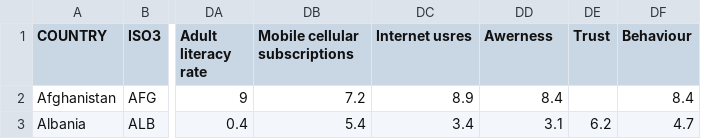
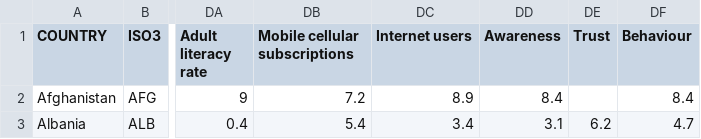
Before and after one commit to jmarindi/jmarindi.github.io, a CSV file: COVID19INFORM/data/inform-covid-19-risk-index-v012.csv, drawn as a sheet; only a part is shown, gaps mark what is left out; the diff names each change by its address in the sheet, - before the commit and + after, or states it on an @@ line.

Commit message:
Hierrachy and data

```diff
--- a/COVID19INFORM/data/inform-covid-19-risk-index-v012.csv
+++ b/COVID19INFORM/data/inform-covid-19-risk-index-v012.csv
-DC1: Internet usres
+DC1: Internet users
-DD1: Awerness
+DD1: Awareness
```
Also changed, not shown: 1 other file.
